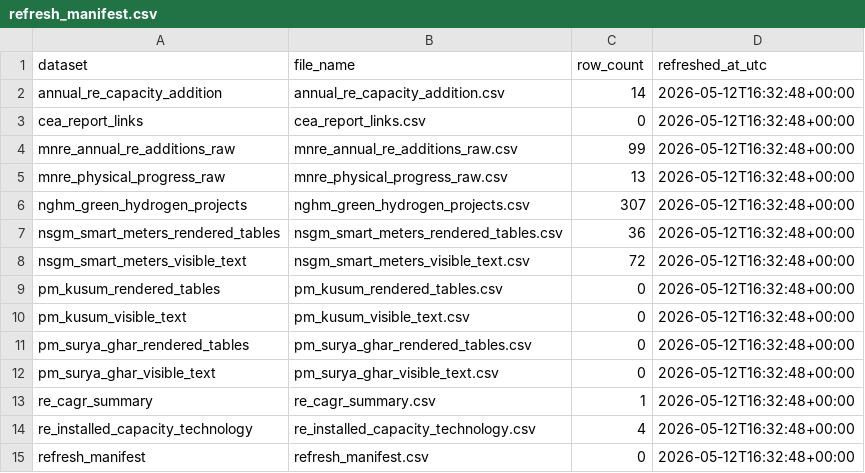
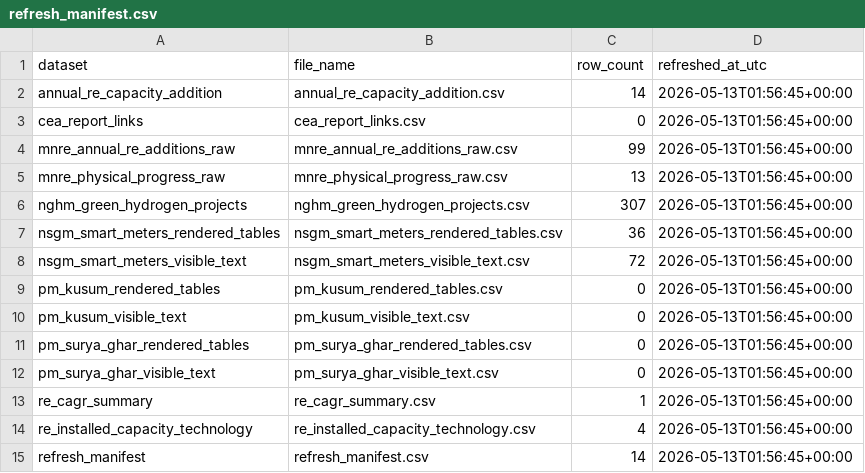
Before and after one commit to Naman7417/MIS-for-RE-Growth-in-the-country, a CSV file: powerbi-re-mis/data/refresh_manifest.csv, drawn as a sheet.

```diff
--- a/powerbi-re-mis/data/refresh_manifest.csv
+++ b/powerbi-re-mis/data/refresh_manifest.csv
@@ -1,15 +1,15 @@
 dataset,file_name,row_count,refreshed_at_utc
-annual_re_capacity_addition,annual_re_capacity_addition.csv,14,2026-05-12T16:32:48+00:00
-cea_report_links,cea_report_links.csv,0,2026-05-12T16:32:48+00:00
-mnre_annual_re_additions_raw,mnre_annual_re_additions_raw.csv,99,2026-05-12T16:32:48+00:00
-mnre_physical_progress_raw,mnre_physical_progress_raw.csv,13,2026-05-12T16:32:48+00:00
-nghm_green_hydrogen_projects,nghm_green_hydrogen_projects.csv,307,2026-05-12T16:32:48+00:00
-nsgm_smart_meters_rendered_tables,nsgm_smart_meters_rendered_tables.csv,36,2026-05-12T16:32:48+00:00
-nsgm_smart_meters_visible_text,nsgm_smart_meters_visible_text.csv,72,2026-05-12T16:32:48+00:00
-pm_kusum_rendered_tables,pm_kusum_rendered_tables.csv,0,2026-05-12T16:32:48+00:00
-pm_kusum_visible_text,pm_kusum_visible_text.csv,0,2026-05-12T16:32:48+00:00
-pm_surya_ghar_rendered_tables,pm_surya_ghar_rendered_tables.csv,0,2026-05-12T16:32:48+00:00
-pm_surya_ghar_visible_text,pm_surya_ghar_visible_text.csv,0,2026-05-12T16:32:48+00:00
-re_cagr_summary,re_cagr_summary.csv,1,2026-05-12T16:32:48+00:00
-re_installed_capacity_technology,re_installed_capacity_technology.csv,4,2026-05-12T16:32:48+00:00
-refresh_manifest,refresh_manifest.csv,0,2026-05-12T16:32:48+00:00
+annual_re_capacity_addition,annual_re_capacity_addition.csv,14,2026-05-13T01:56:45+00:00
+cea_report_links,cea_report_links.csv,0,2026-05-13T01:56:45+00:00
+mnre_annual_re_additions_raw,mnre_annual_re_additions_raw.csv,99,2026-05-13T01:56:45+00:00
+mnre_physical_progress_raw,mnre_physical_progress_raw.csv,13,2026-05-13T01:56:45+00:00
+nghm_green_hydrogen_projects,nghm_green_hydrogen_projects.csv,307,2026-05-13T01:56:45+00:00
+nsgm_smart_meters_rendered_tables,nsgm_smart_meters_rendered_tables.csv,36,2026-05-13T01:56:45+00:00
+nsgm_smart_meters_visible_text,nsgm_smart_meters_visible_text.csv,72,2026-05-13T01:56:45+00:00
+pm_kusum_rendered_tables,pm_kusum_rendered_tables.csv,0,2026-05-13T01:56:45+00:00
+pm_kusum_visible_text,pm_kusum_visible_text.csv,0,2026-05-13T01:56:45+00:00
+pm_surya_ghar_rendered_tables,pm_surya_ghar_rendered_tables.csv,0,2026-05-13T01:56:45+00:00
+pm_surya_ghar_visible_text,pm_surya_ghar_visible_text.csv,0,2026-05-13T01:56:45+00:00
+re_cagr_summary,re_cagr_summary.csv,1,2026-05-13T01:56:45+00:00
+re_installed_capacity_technology,re_installed_capacity_technology.csv,4,2026-05-13T01:56:45+00:00
+refresh_manifest,refresh_manifest.csv,14,2026-05-13T01:56:45+00:00
```
Also changed, not shown: powerbi-re-mis/data/annual_re_capacity_addition.csv, powerbi-re-mis/data/mnre_annual_re_additions_raw.csv, 7 other files.
